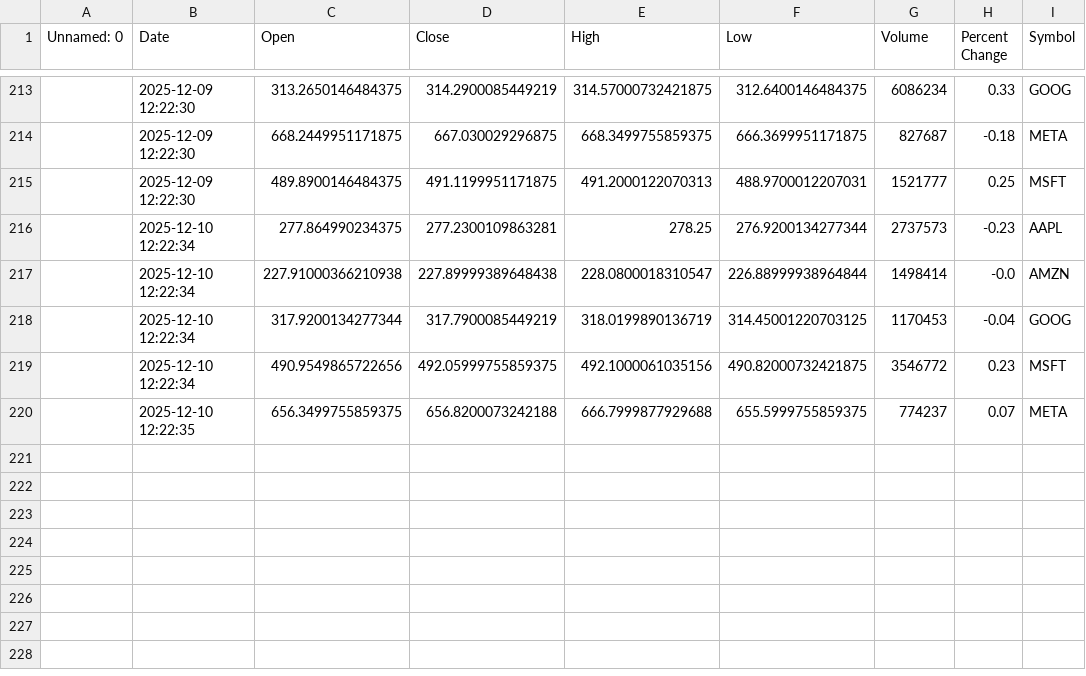
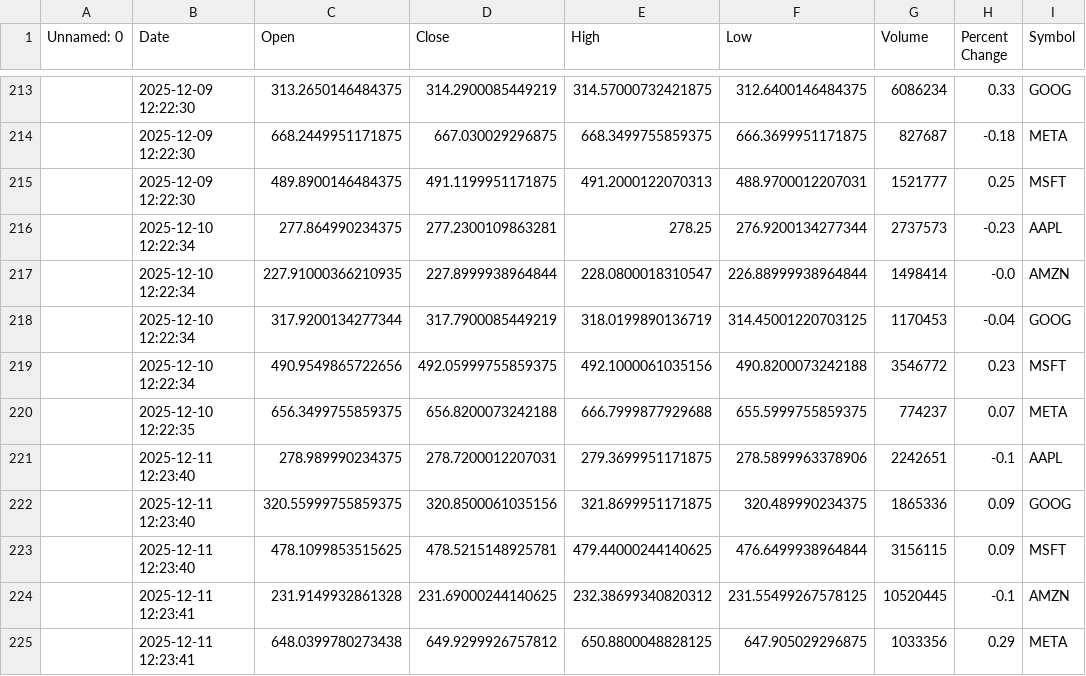
Before and after one commit to khshiptl/daily-market-insights, a CSV file: data/daily_summary.csv, drawn as a sheet; only a part is shown, gaps mark what is left out; the diff names each change by its address in the sheet, - before the commit and + after, or states it on an @@ line.

```diff
--- a/data/daily_summary.csv
+++ b/data/daily_summary.csv
-C217 (Open): 227.91000366210938
+C217 (Open): 227.91000366210935
-D217 (Close): 227.89999389648438
+D217 (Close): 227.8999938964844
-F219 (Low): 490.82000732421875
+F219 (Low): 490.8200073242188
+row 221:  | 2025-12-11 12:23:40 | 278.989990234375 | 278.7200012207031 | 279.3699951171875 | 278.5899963378906 | 2242651 | -0.1 | AAPL
+row 222:  | 2025-12-11 12:23:40 | 320.55999755859375 | 320.8500061035156 | 321.8699951171875 | 320.489990234375 | 1865336 | 0.09 | GOOG
+row 223:  | 2025-12-11 12:23:40 | 478.1099853515625 | 478.5215148925781 | 479.44000244140625 | 476.6499938964844 | 3156115 | 0.09 | MSFT
+row 224:  | 2025-12-11 12:23:41 | 231.9149932861328 | 231.69000244140625 | 232.38699340820312 | 231.55499267578125 | 10520445 | -0.1 | AMZN
+row 225:  | 2025-12-11 12:23:41 | 648.0399780273438 | 649.9299926757812 | 650.8800048828125 | 647.905029296875 | 1033356 | 0.29 | META
```
